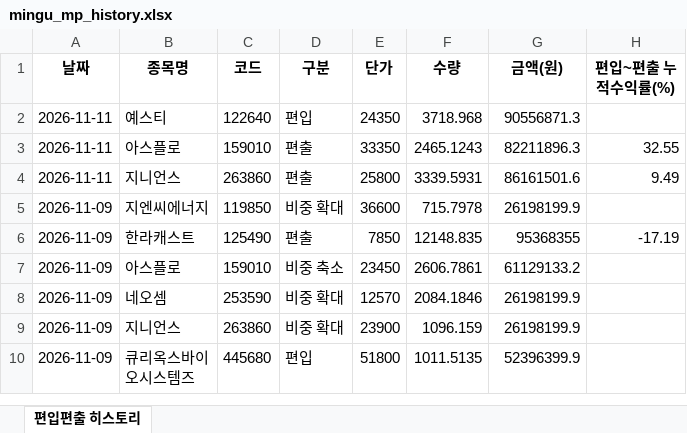
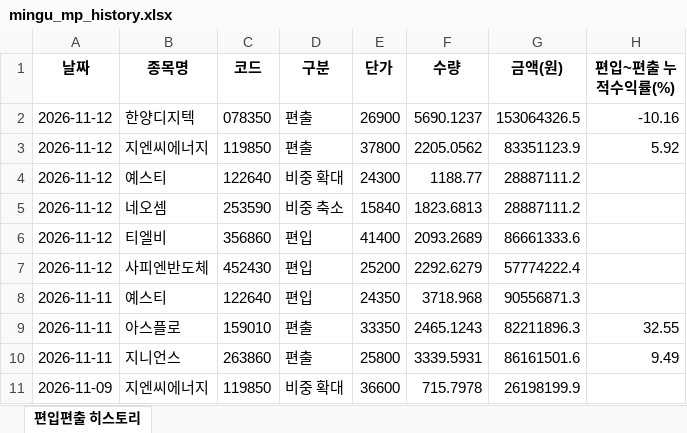
Before and after one commit to joonhakkim/liquidity-dashboard, an Excel workbook: docs/downloads/mingu_mp_history.xlsx, sheet 편입편출 히스토리, drawn as a sheet; only a part is shown; the shorter side is filled out with more unchanged rows; values as stored, in another font and other column widths than the file's, no borders; the diff names each change by its address in the sheet, - before the commit and + after, or states it on an @@ line.

```diff
--- a/docs/downloads/mingu_mp_history.xlsx (sheet 편입편출 히스토리)
+++ b/docs/downloads/mingu_mp_history.xlsx (sheet 편입편출 히스토리)
+row 2: 2026-11-12 | 한양디지텍 | 078350 | 편출 | 26900 | 5690.1237 | 153064326.5 | -10.16
+row 3: 2026-11-12 | 지엔씨에너지 | 119850 | 편출 | 37800 | 2205.0562 | 83351123.9 | 5.92
+row 4: 2026-11-12 | 예스티 | 122640 | 비중 확대 | 24300 | 1188.77 | 28887111.2
+row 5: 2026-11-12 | 네오셈 | 253590 | 비중 축소 | 15840 | 1823.6813 | 28887111.2
+row 6: 2026-11-12 | 티엘비 | 356860 | 편입 | 41400 | 2093.2689 | 86661333.6
+row 7: 2026-11-12 | 사피엔반도체 | 452430 | 편입 | 25200 | 2292.6279 | 57774222.4
```
Also changed, not shown: docs/downloads/kosdaq_long_short_index_history.xlsx, docs/downloads/my_mp_history.xlsx, 18 other files.
